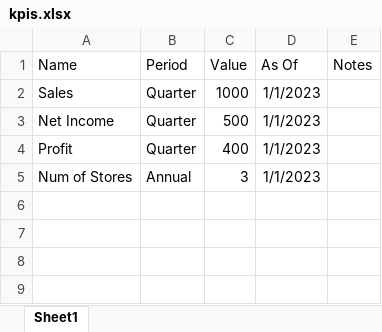
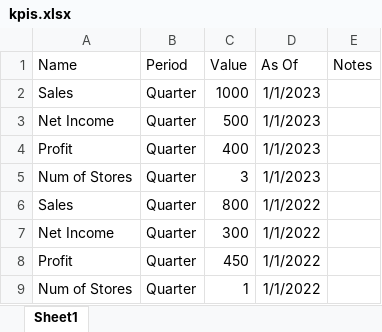
Before and after one commit to sampadadiwan/IRM, an Excel workbook: public/sample_uploads/kpis.xlsx, sheet Sheet1, drawn as a sheet; values as stored, in another font and other column widths than the file's, no borders; the diff names each change by its address in the sheet, - before the commit and + after, or states it on an @@ line.

```diff
--- a/public/sample_uploads/kpis.xlsx (sheet Sheet1)
+++ b/public/sample_uploads/kpis.xlsx (sheet Sheet1)
-B5 (Period): Annual
+B5 (Period): Quarter
+row 6: Sales | Quarter | 800 | 1/1/2022
+row 7: Net Income | Quarter | 300 | 1/1/2022
+row 8: Profit | Quarter | 450 | 1/1/2022
+row 9: Num of Stores | Quarter | 1 | 1/1/2022
```
Also changed, not shown: 38 other files.
